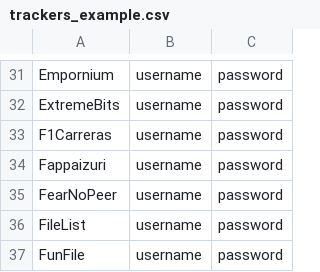
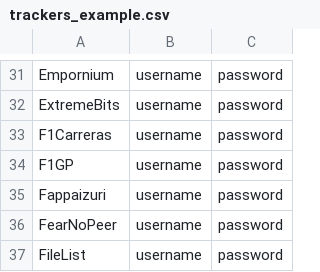
Before and after one commit to zodac-personal/tracker-profiles, a CSV file: docker/trackers_example.csv, drawn as a sheet; only a part is shown, gaps mark what is left out; the shorter side is filled out with more unchanged rows; the diff names each change by its address in the sheet, - before the commit and + after, or states it on an @@ line.

Commit message:
[F1GP] Implemented tracker

```diff
--- a/docker/trackers_example.csv
+++ b/docker/trackers_example.csv
+row 34: F1GP | username | password
```
Also changed, not shown: 3 other files.
